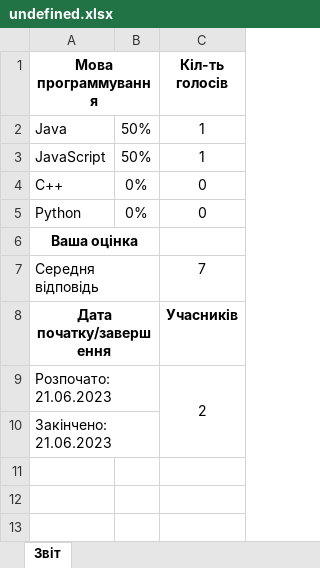
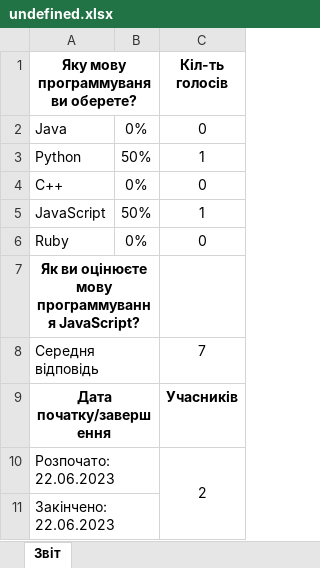
Before and after one commit to VladRoven/Poll, an Excel workbook: reports/undefined.xlsx, sheet Звіт, drawn as a sheet; values as stored, in another font and other column widths than the file's, no borders; addresses are those after the commit; the diff names each change by its address in the sheet, - before the commit and + after, or states it on an @@ line.

```diff
--- a/reports/undefined.xlsx (sheet Звіт)
+++ b/reports/undefined.xlsx (sheet Звіт)
-A1: Мова программування
+A1: Яку мову программуваня ви оберете?
-B2: 50%
+B2: 0%
-C2 (Кіл-ть голосів): 1
+C2 (Кіл-ть голосів): 0
+row 3: Python | 50% | 1
-A6: Python
+A6: Ruby
-A7: Ваша оцінка
+A7: Як ви оцінюєте мову программування JavaScript?
-A10: Розпочато: 21.06.2023
+A10: Розпочато: 22.06.2023
-A11: Закінчено: 21.06.2023
+A11: Закінчено: 22.06.2023
```
Also changed, not shown: 9 other files.
